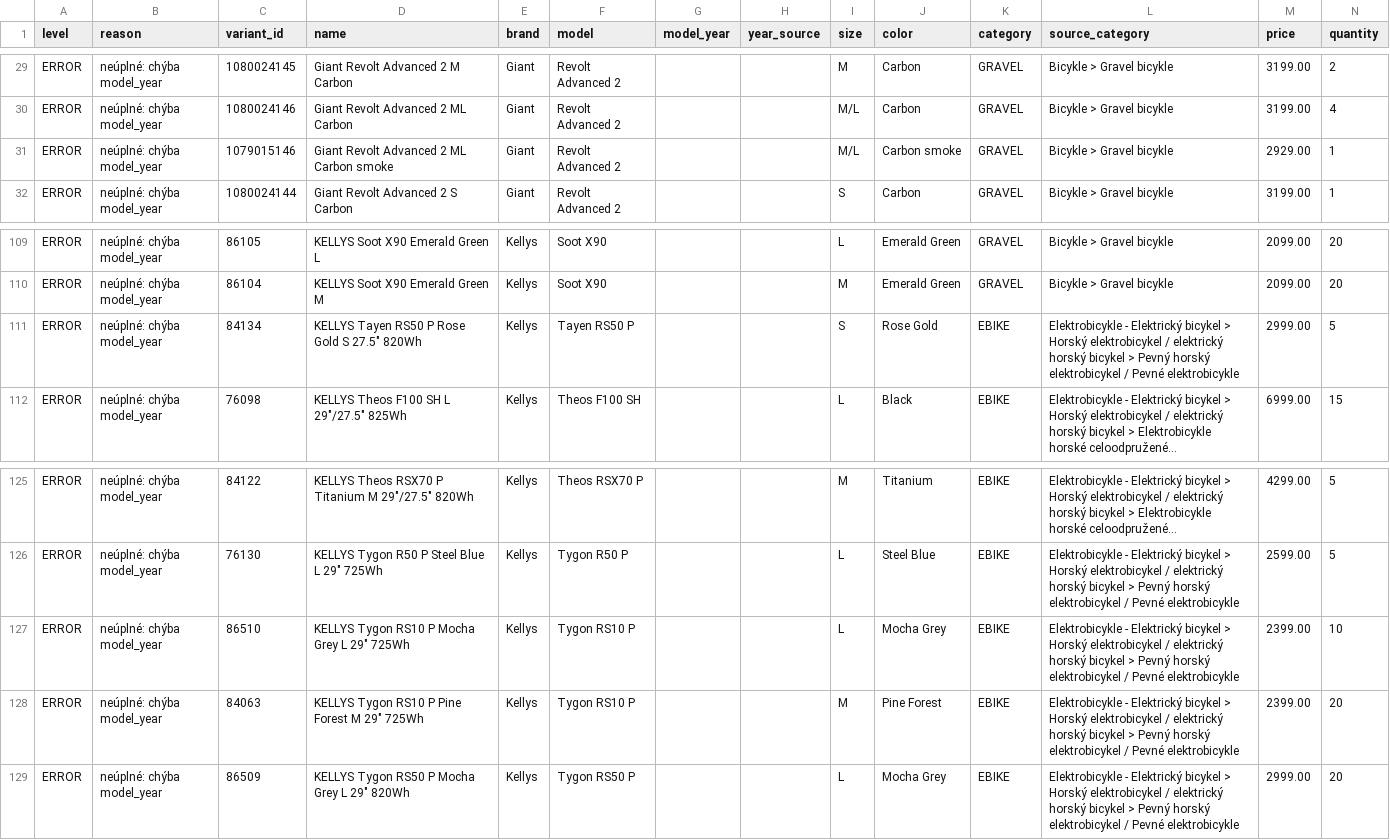
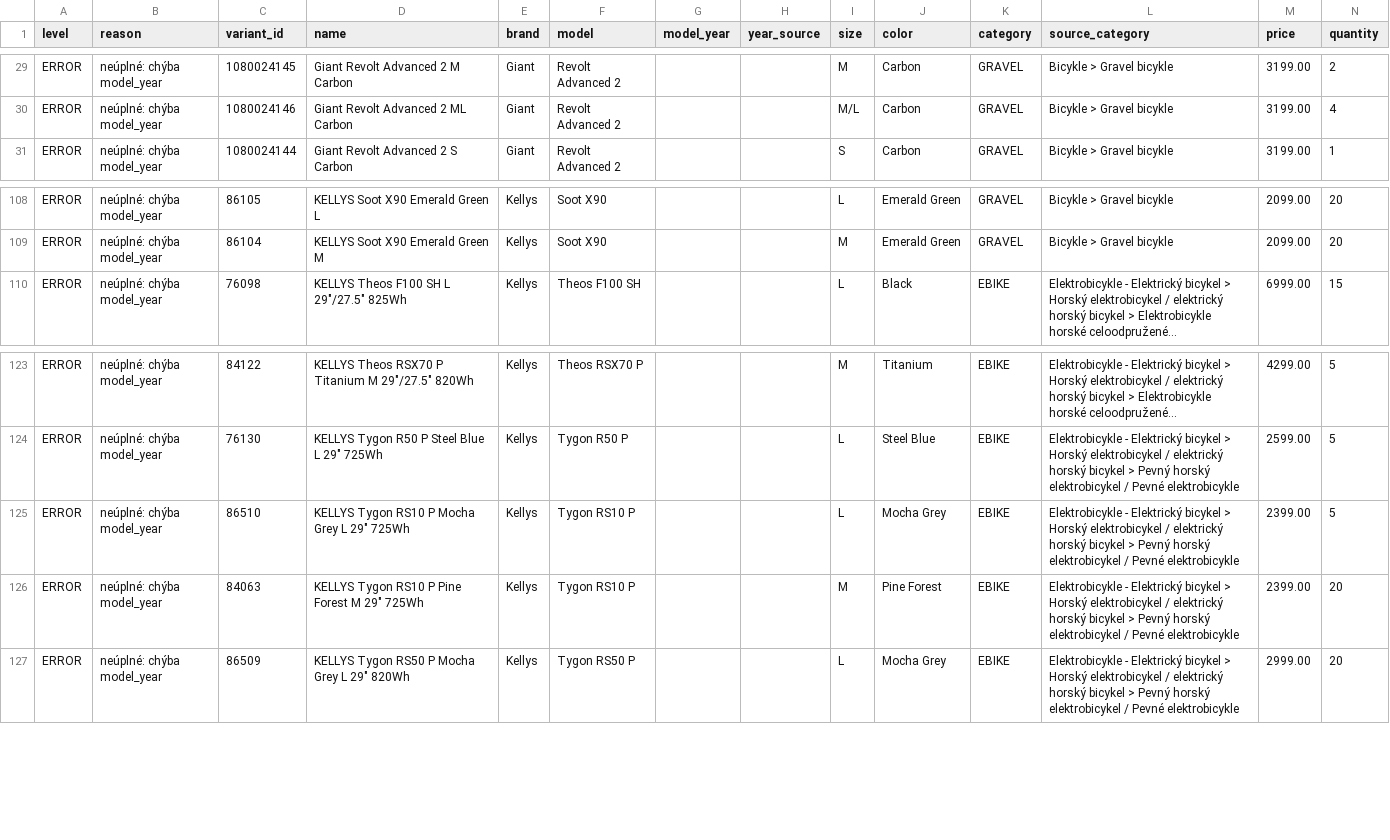
Before and after one commit to kostrabike/kostrabike-feed, a CSV file: docs/report.csv, drawn as a sheet; only a part is shown, gaps mark what is left out; long unchanged cells end in …; removed rows and columns are numbered as before the commit, all else as after; the diff names each change by its address in the sheet, - before the commit and + after, or states it on an @@ line.

```diff
--- a/docs/report.csv
+++ b/docs/report.csv
-row 31: ERROR | neúplné: chýba model_year | 1079015146 | Giant Revolt Advanced 2 ML Carbon smoke | Giant | Revolt Advanced 2 |  |  | M/L | Carbon smoke | GRAVEL | Bicykle > Gravel bicykle | 2929.00 | 1
-row 111: ERROR | neúplné: chýba model_year | 84134 | KELLYS Tayen RS50 P Rose Gold S 27.5" 820Wh | Kellys | Tayen RS50 P |  |  | S | Rose Gold | EBIKE | Elektrobicykle - Elektrický bicykel > Horský elektrobicykel / elektrický horský bicykel > Pevný horský elektrobicykel / Pevné elektrobicykle | 2999.00 | 5
-N125 (quantity): 10
+N125 (quantity): 5
```
Also changed, not shown: docs/feed.csv, docs/missing_years.csv, 2 other files.
